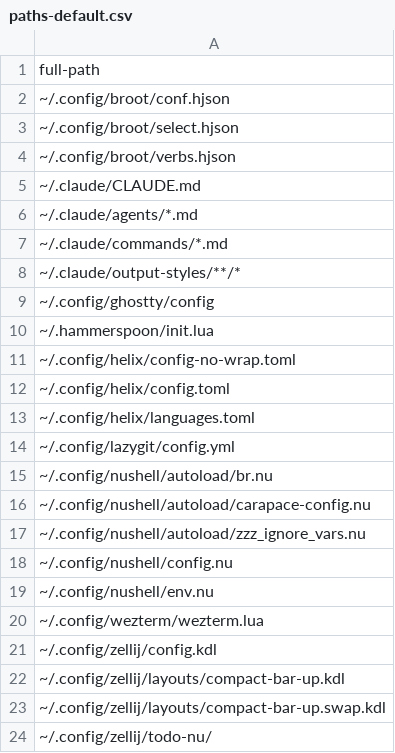
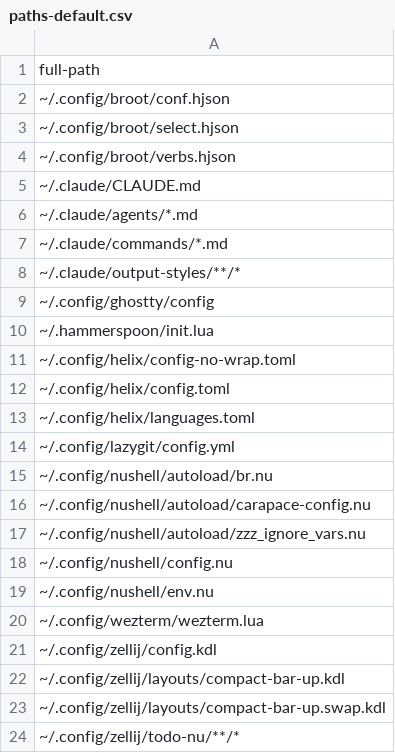
Before and after one commit to maxim-uvarov-ai-assistant/my-dotfiles, a CSV file: paths-default.csv, drawn as a sheet.

Commit message:
zellij: move to todo-nu/

```diff
--- a/paths-default.csv
+++ b/paths-default.csv
@@ -23,2 +23,2 @@ full-path
 ~/.config/zellij/layouts/compact-bar-up.swap.kdl
-~/.config/zellij/todo-nu/
+~/.config/zellij/todo-nu/**/*
```
Also changed, not shown: 1 other file.
